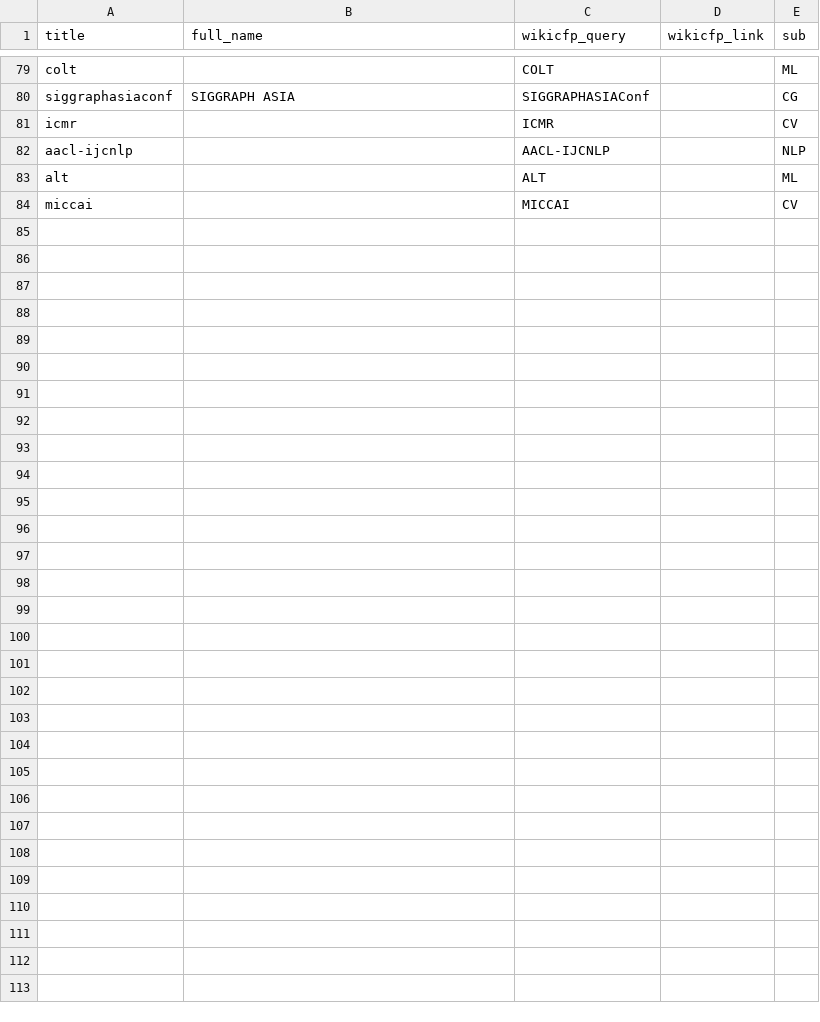
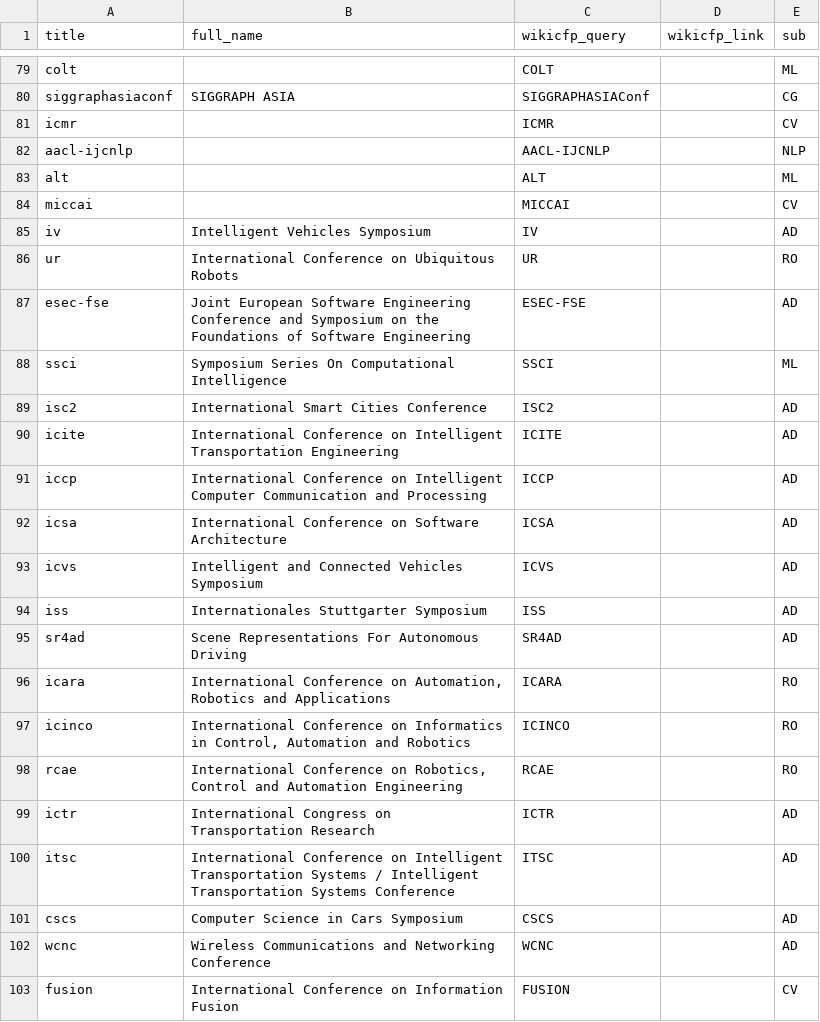
Before and after one commit to steffen-thoma/conference-deadlines, a CSV file: _data/master_data.csv, drawn as a sheet; only a part is shown, gaps mark what is left out; the diff covers the shown part only.

```diff
--- a/_data/master_data.csv
+++ b/_data/master_data.csv
@@ -84 +84,20 @@ alt,,ALT,,ML
 miccai,,MICCAI,,CV
+iv,Intelligent Vehicles Symposium,IV,,AD
+ur,International Conference on Ubiquitous Robots,UR,,RO
+esec-fse,Joint European Software Engineering Conference and Symposium on the Foundations of Software Engineering,ESEC-FSE,,AD
+ssci,Symposium Series On Computational Intelligence,SSCI,,ML
+isc2,International Smart Cities Conference,ISC2,,AD
+icite,International Conference on Intelligent Transportation Engineering,ICITE,,AD
+iccp,International Conference on Intelligent Computer Communication and Processing,ICCP,,AD
+icsa,International Conference on Software Architecture,ICSA,,AD
+icvs,Intelligent and Connected Vehicles Symposium,ICVS,,AD
+iss,Internationales Stuttgarter Symposium,ISS,,AD
+sr4ad,Scene Representations For Autonomous Driving,SR4AD,,AD
+icara,"International Conference on Automation, Robotics and Applications",ICARA,,RO
+icinco,"International Conference on Informatics in Control, Automation and Robotics",ICINCO,,RO
+rcae,"International Conference on Robotics, Control and Automation Engineering",RCAE,,RO
+ictr,International Congress on Transportation Research,ICTR,,AD
+itsc,International Conference on Intelligent Transportation Systems / Intelligent Transportation Systems Conference,ITSC,,AD
+cscs,Computer Science in Cars Symposium,CSCS,,AD
+wcnc,Wireless Communications and Networking Conference,WCNC,,AD
+fusion,International Conference on Information Fusion,FUSION,,CV
```
Also changed, not shown: 24 added rows elsewhere in this file.
